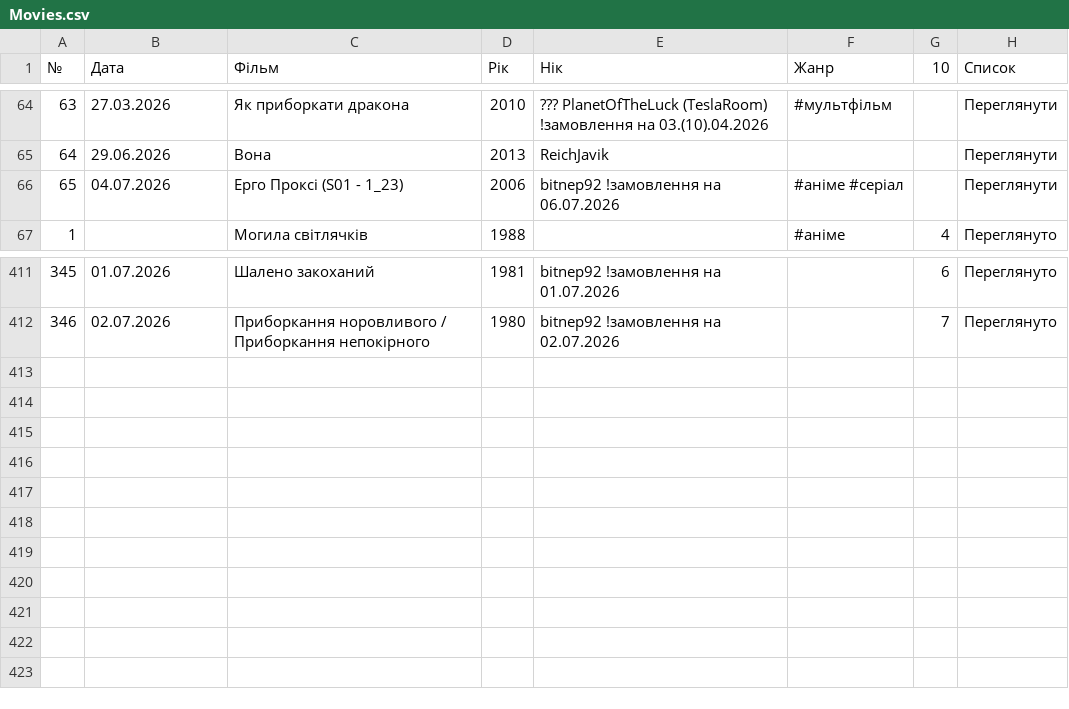
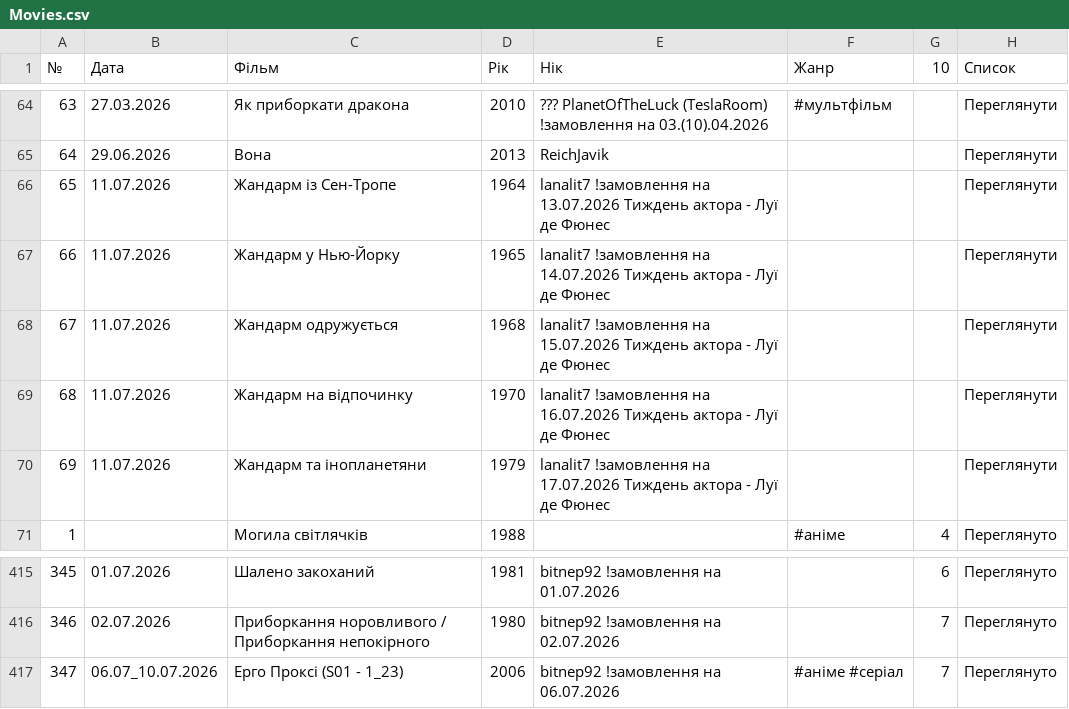
Before and after one commit to PlanetOfTheLuck/info, a CSV file: data/Movies.csv, drawn as a sheet; only a part is shown, gaps mark what is left out; removed rows and columns are numbered as before the commit, all else as after; the diff names each change by its address in the sheet, - before the commit and + after, or states it on an @@ line.

```diff
--- a/data/Movies.csv
+++ b/data/Movies.csv
-row 66: 65 | 04.07.2026 | Ерго Проксі (S01 - 1_23) | 2006 | bitnep92 !замовлення на 06.07.2026 | #аніме #серіал |  | Переглянути
+row 66: 65 | 11.07.2026 | Жандарм із Сен-Тропе | 1964 | lanalit7 !замовлення на 13.07.2026 Тиждень актора - Луї де Фюнес |  |  | Переглянути
+row 67: 66 | 11.07.2026 | Жандарм у Нью-Йорку | 1965 | lanalit7 !замовлення на 14.07.2026 Тиждень актора - Луї де Фюнес |  |  | Переглянути
+row 68: 67 | 11.07.2026 | Жандарм одружується | 1968 | lanalit7 !замовлення на 15.07.2026 Тиждень актора - Луї де Фюнес |  |  | Переглянути
+row 69: 68 | 11.07.2026 | Жандарм на відпочинку | 1970 | lanalit7 !замовлення на 16.07.2026 Тиждень актора - Луї де Фюнес |  |  | Переглянути
+row 70: 69 | 11.07.2026 | Жандарм та інопланетяни | 1979 | lanalit7 !замовлення на 17.07.2026 Тиждень актора - Луї де Фюнес |  |  | Переглянути
+row 417: 347 | 06.07_10.07.2026 | Ерго Проксі (S01 - 1_23) | 2006 | bitnep92 !замовлення на 06.07.2026 | #аніме #серіал | 7 | Переглянуто
```
Also changed, not shown: data/OnlineTopStream.csv, data/RaidLog_(↑).csv, 1 other file.
